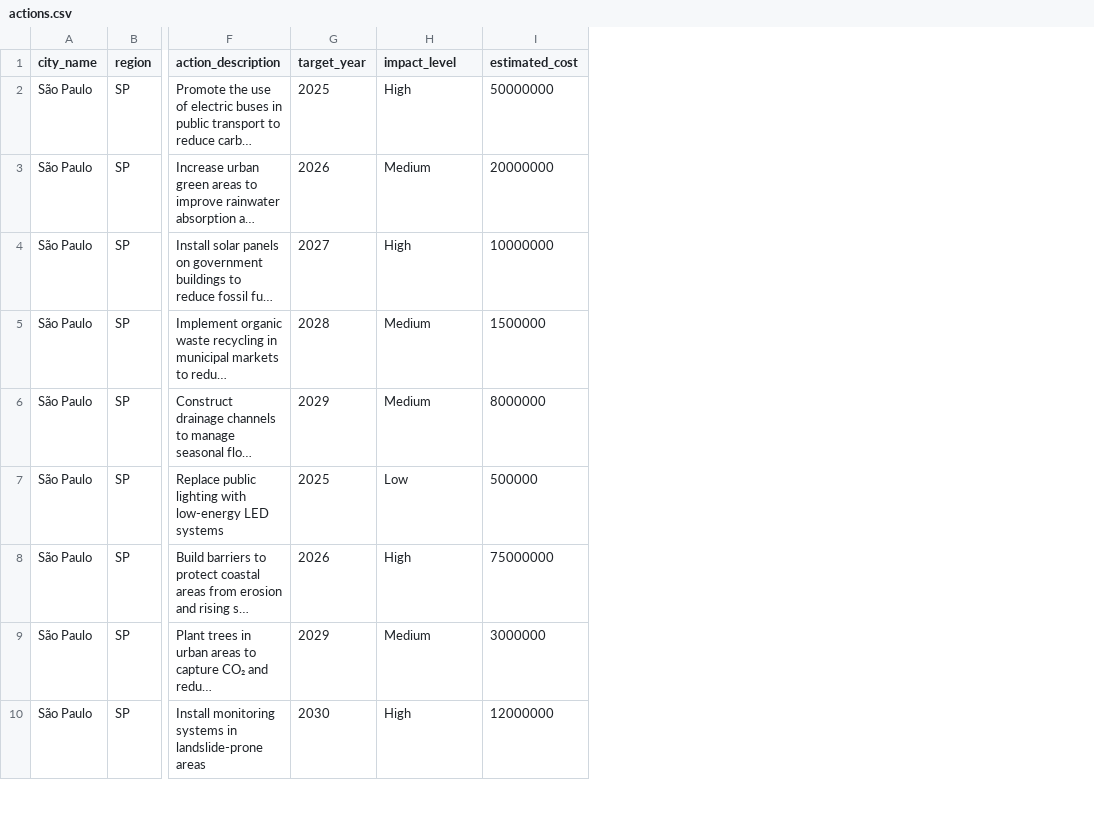
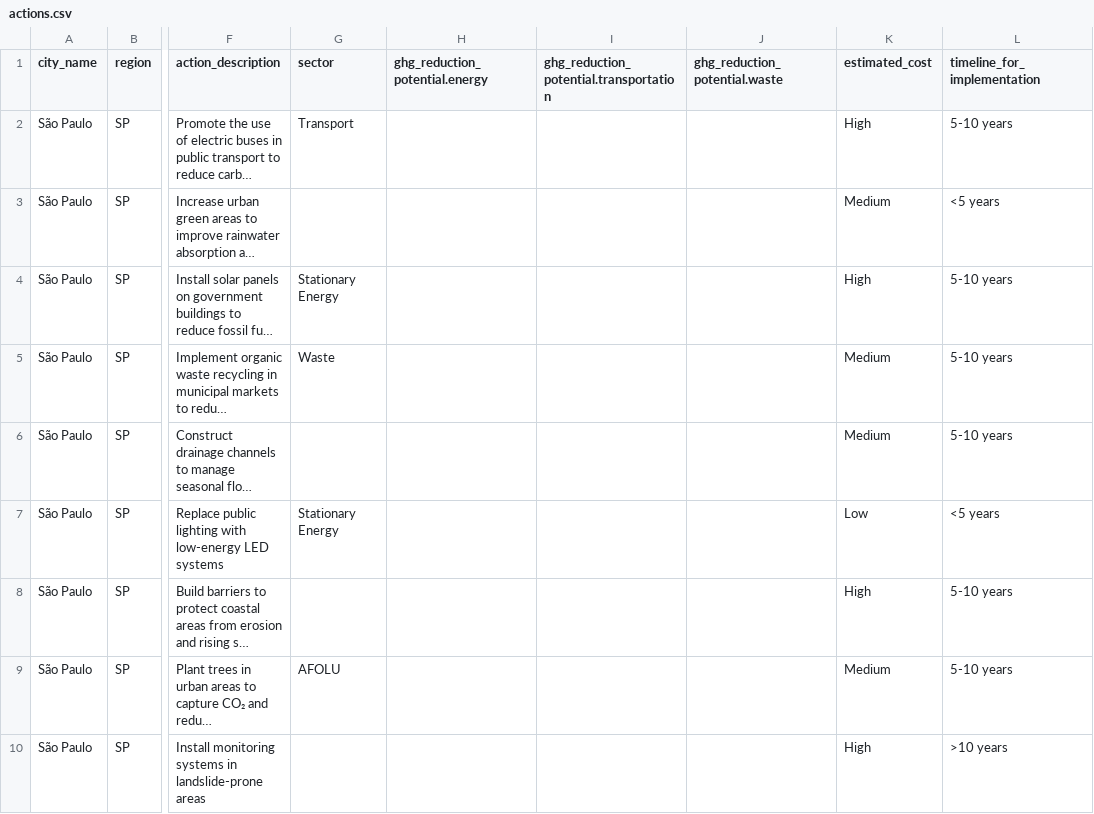
Before and after one commit to Open-Earth-Foundation/CAP, a CSV file: actions.csv, drawn as a sheet; only a part is shown, gaps mark what is left out; long unchanged cells end in …; removed rows and columns are numbered as before the commit, all else as after; the diff names each change by its address in the sheet, - before the commit and + after, or states it on an @@ line.

```diff
--- a/actions.csv
+++ b/actions.csv
-column G (target_year), rows 2-10: 2025 | 2026 | 2027 | 2028 | 2029 | 2025 | 2026 | 2029 | 2030
+column G (sector), rows 2-9: Transport |  | Stationary Energy | Waste |  | Stationary Energy |  | AFOLU
+column H (ghg_reduction_potential.energy), empty
+column I, row 1: ghg_reduction_potential.transportation
+column J (ghg_reduction_potential.waste), empty
-column I (estimated_cost), rows 2-10: 50000000 | 20000000 | 10000000 | 1500000 | 8000000 | 500000 | 75000000 | 3000000 | 12000000
+column L (timeline_for_implementation), rows 2-10: 5-10 years | <5 years | 5-10 years | 5-10 years | 5-10 years | <5 years | 5-10 years | 5-10 years | >10 years
-K1: impact_level
+K1: estimated_cost
```
Also changed, not shown: 4 other files.
